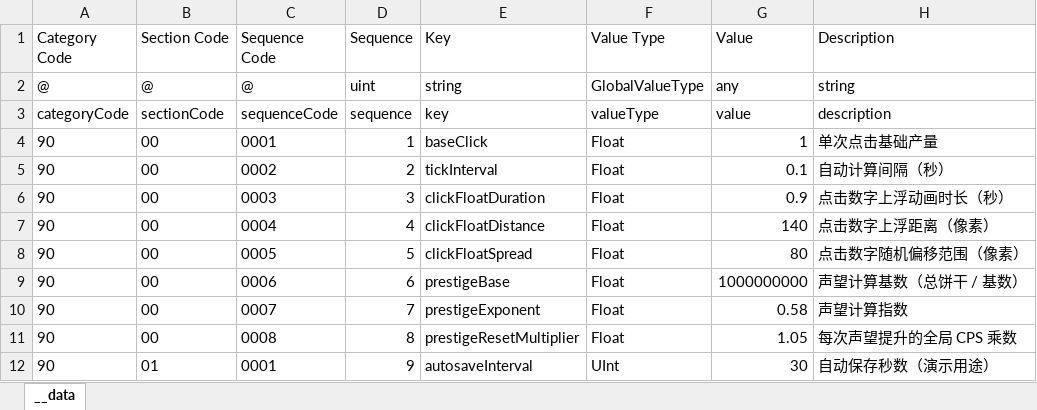
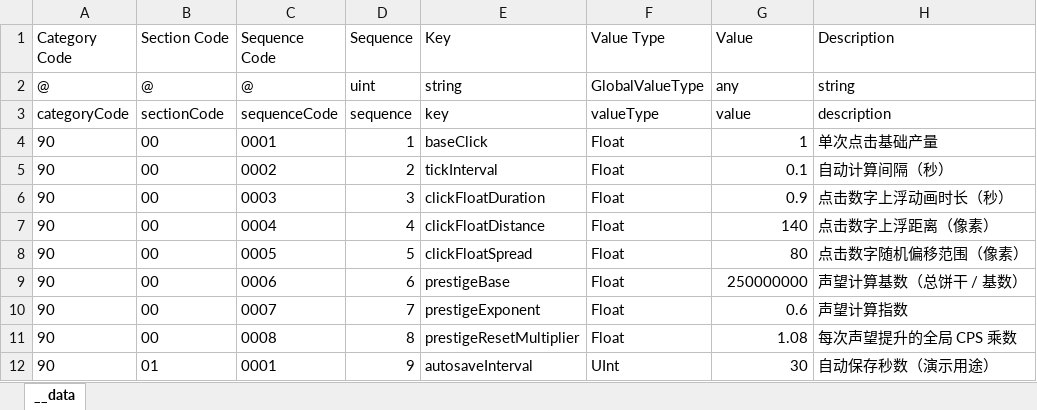
Before and after one commit to khgame/tables, an Excel workbook: example/game_02_click_cookies/global_config.xlsx, sheet __data, drawn as a sheet; values as stored, in another font and other column widths than the file's, no borders; the diff names each change by its address in the sheet, - before the commit and + after, or states it on an @@ line.

```diff
--- a/example/game_02_click_cookies/global_config.xlsx (sheet __data)
+++ b/example/game_02_click_cookies/global_config.xlsx (sheet __data)
-G9 (Value): 1000000000
+G9 (Value): 250000000
-G10 (Value): 0.58
+G10 (Value): 0.6
-G11 (Value): 1.05
+G11 (Value): 1.08
```
Also changed, not shown: example/game_02_click_cookies/artifacts.xlsx, example/game_02_click_cookies/producers.xlsx, 5 other files.
